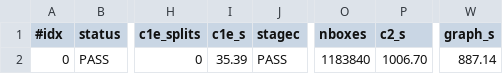
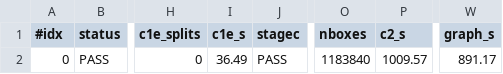
Before and after one commit to JoeyT1994/NoFourMUBS, a TSV file: proof/seed_atlas/results/julia/edges.tsv, drawn as a sheet; only a part is shown, gaps mark what is left out; the diff names each change by its address in the sheet, - before the commit and + after, or states it on an @@ line.

```diff
--- a/proof/seed_atlas/results/julia/edges.tsv
+++ b/proof/seed_atlas/results/julia/edges.tsv
-I2 (c1e_s): 35.39
+I2 (c1e_s): 36.49
-P2 (c2_s): 1006.70
+P2 (c2_s): 1009.57
-W2 (graph_s): 887.14
+W2 (graph_s): 891.17
```
Also changed, not shown: 7 other files.
